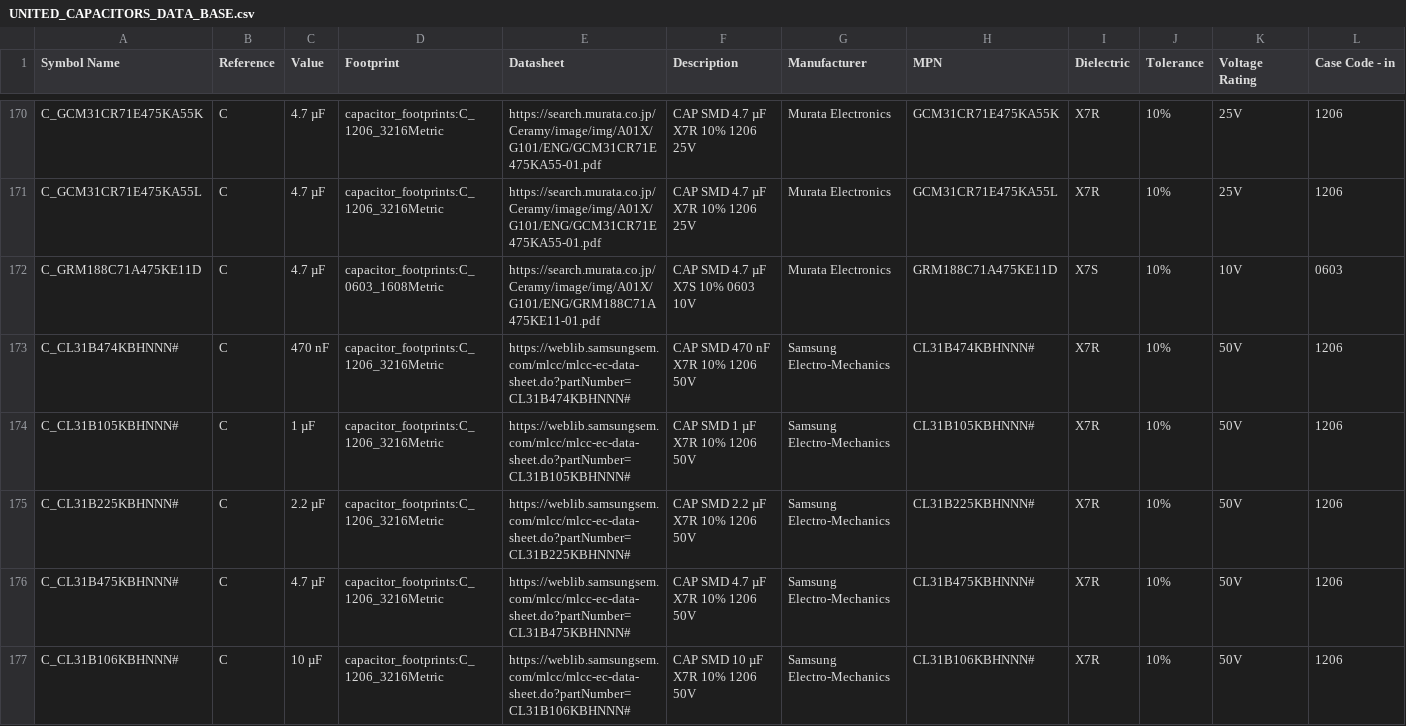
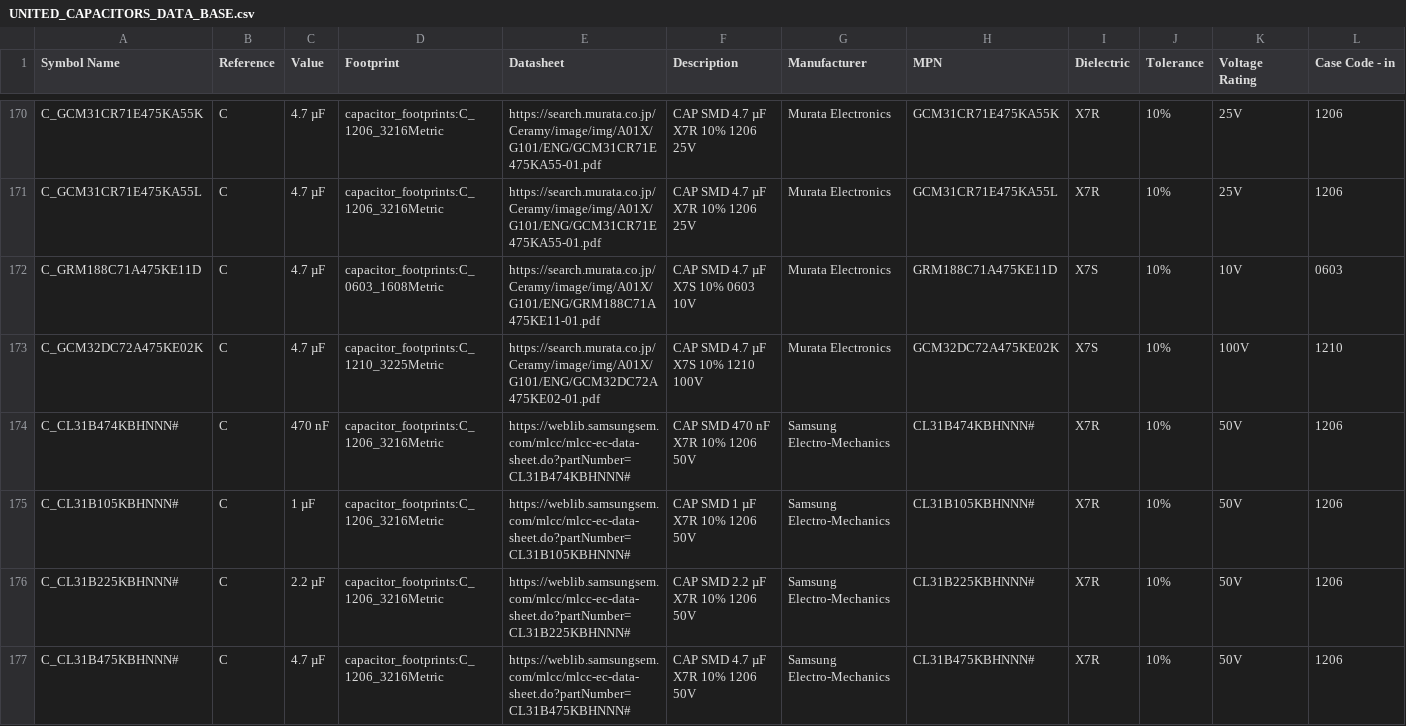
Before and after one commit to ionutms/KiCAD_Symbol_Generator, a CSV file: data/UNITED_CAPACITORS_DATA_BASE.csv, drawn as a sheet; only a part is shown, gaps mark what is left out; the shorter side is filled out with more unchanged rows; rows hold the shown columns only; the diff names each change by its address in the sheet, - before the commit and + after, or states it on an @@ line.

Commit message:
regenerate capacitor files

```diff
--- a/data/UNITED_CAPACITORS_DATA_BASE.csv
+++ b/data/UNITED_CAPACITORS_DATA_BASE.csv
+row 173: C_GCM32DC72A475KE02K | C | 4.7 µF | capacitor_footprints:C_1210_3225Metric | https://search.murata.co.jp/Ceramy/image/img/A01X/G101/ENG/GCM32DC72A475KE02-01.pdf | CAP SMD 4.7 µF X7S 10% 1210 100V | Murata Electronics | GCM32DC72A475KE02K | X7S | 10% | 100V | 1210
```
Also changed, not shown: 7 other files.
